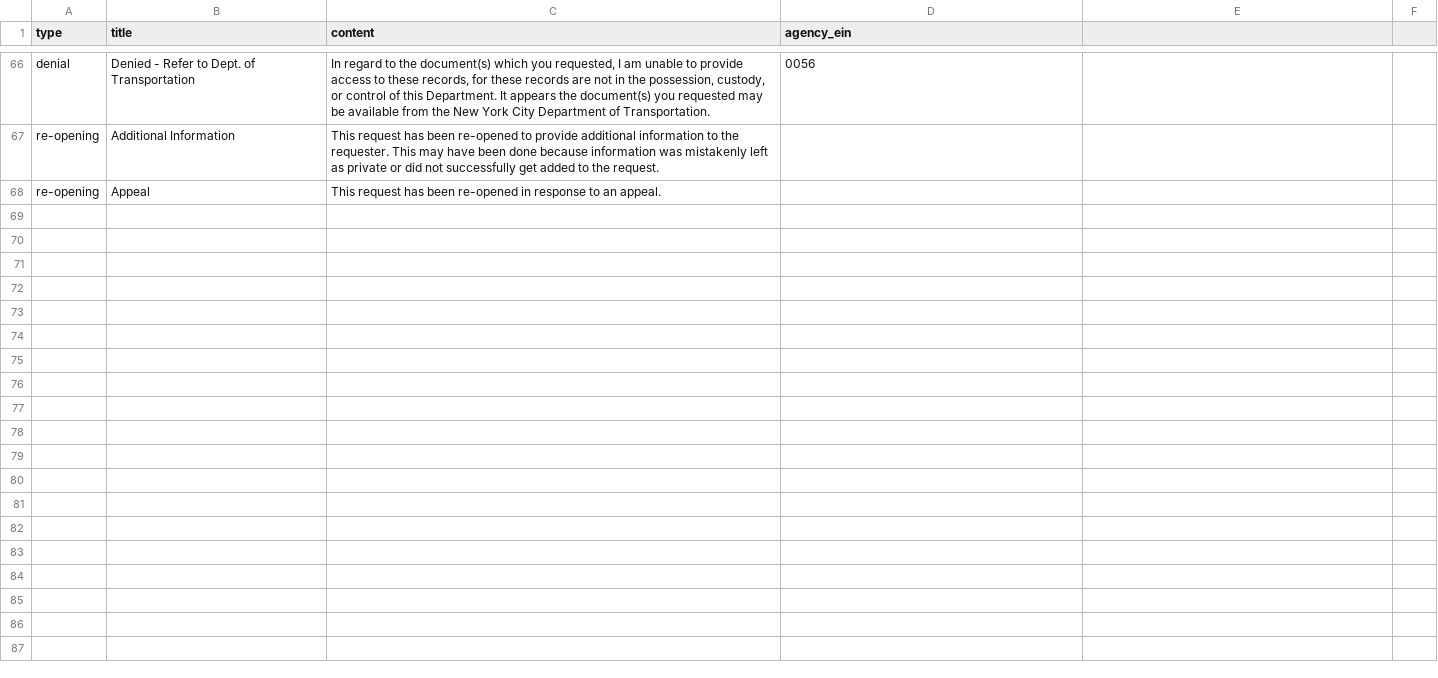
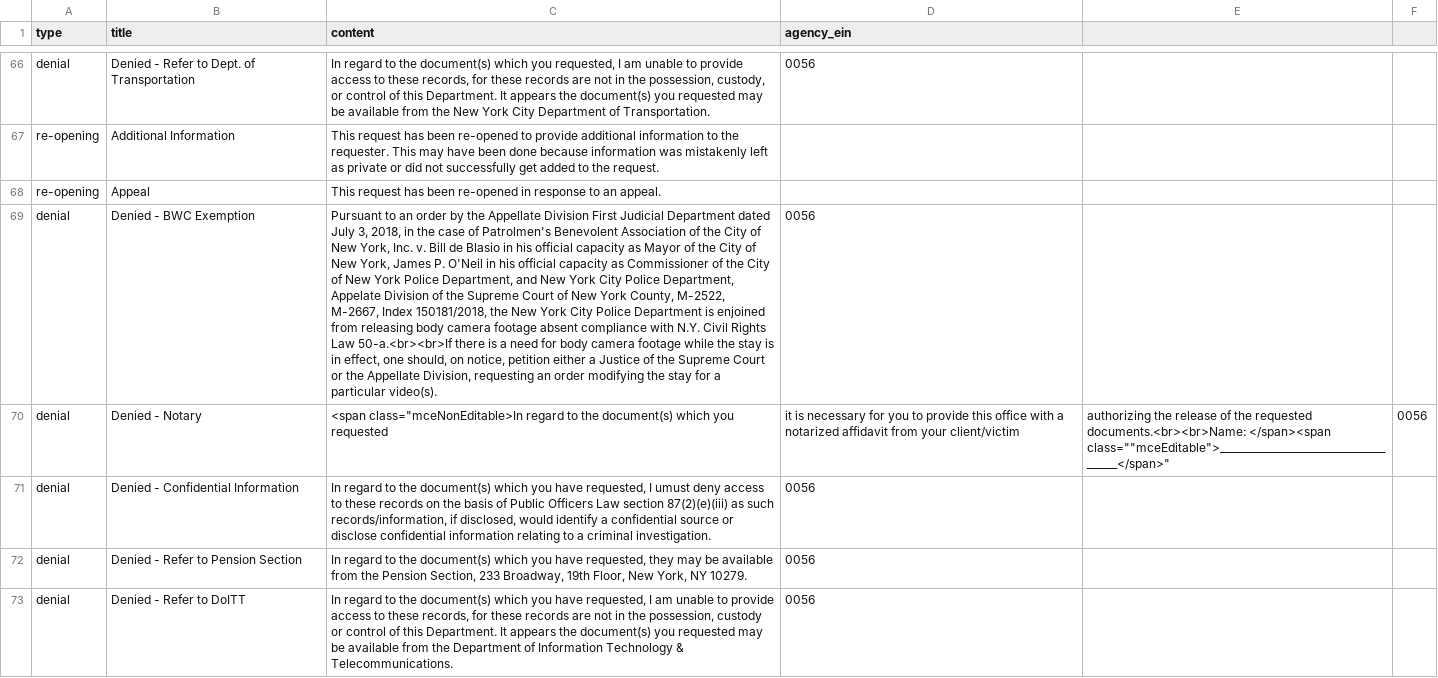
Before and after one commit to CityOfNewYork/NYCOpenRecords, a CSV file: data/reasons.csv, drawn as a sheet; only a part is shown, gaps mark what is left out; the diff names each change by its address in the sheet, - before the commit and + after, or states it on an @@ line.

Commit message:
Added additional letters and reasons for NYPD

```diff
--- a/data/reasons.csv
+++ b/data/reasons.csv
+row 69: denial | Denied - BWC Exemption | Pursuant to an order by the Appellate Division First Judicial Department dated July 3, 2018, in the case of Patrolmen's Benevolent Association of the City of New York, Inc. v. Bill de Blasio in his official capacity as Mayor of the City of New York, James P. O'Neil in his official capacity as Commissioner of the City of New York Police Department, and New York City Police Department, Appelate Division of the Supreme Court of New York County, M-2522, M-2667, Index 150181/2018, the New York City Police Department is enjoined from releasing body camera footage absent compliance with N.Y. Civil Rights Law 50-a.<br><br>If there is a need for body camera footage while the stay is in effect, one should, on notice, petition either a Justice of the Supreme Court or the Appellate Division, requesting an order modifying the stay for a particular video(s). | 0056
+row 70: denial | Denied - Notary | <span class="mceNonEditable>In regard to the document(s) which you requested | it is necessary for you to provide this office with a notarized affidavit from your client/victim | authorizing the release of the requested documents.<br><br>Name: </span><span class=""mceEditable">_______________________________________</span>" | 0056
+row 71: denial | Denied - Confidential Information | In regard to the document(s) which you have requested, I umust deny access to these records on the basis of Public Officers Law section 87(2)(e)(iii) as such records/information, if disclosed, would identify a confidential source or disclose confidential information relating to a criminal investigation. | 0056
+row 72: denial | Denied - Refer to Pension Section | In regard to the document(s) which you have requested, they may be available from the Pension Section, 233 Broadway, 19th Floor, New York, NY 10279. | 0056
+row 73: denial | Denied - Refer to DoITT | In regard to the document(s) which you have requested, I am unable to provide access to these records, for these records are not in the possession, custody or control of this Department. It appears the document(s) you requested may be available from the Department of Information Technology & Telecommunications. | 0056
```
Also changed, not shown: data/letter_templates.csv, data/letter_templates_test.csv.
